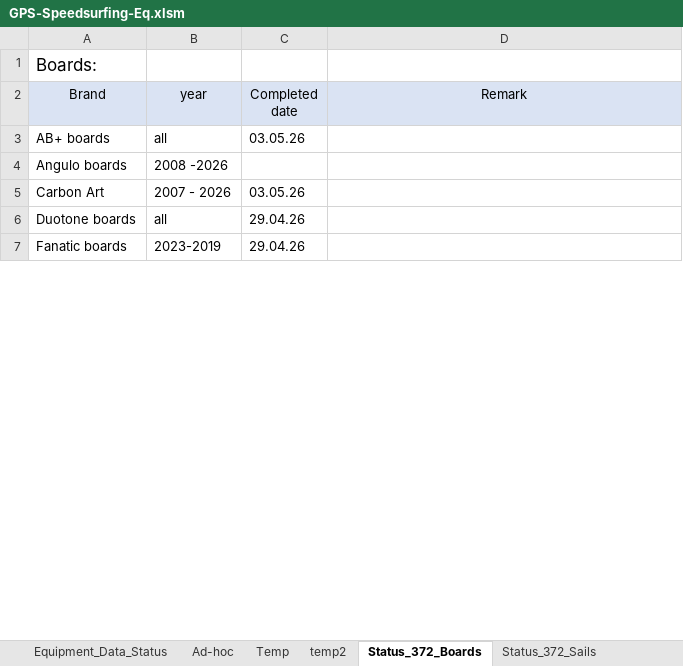
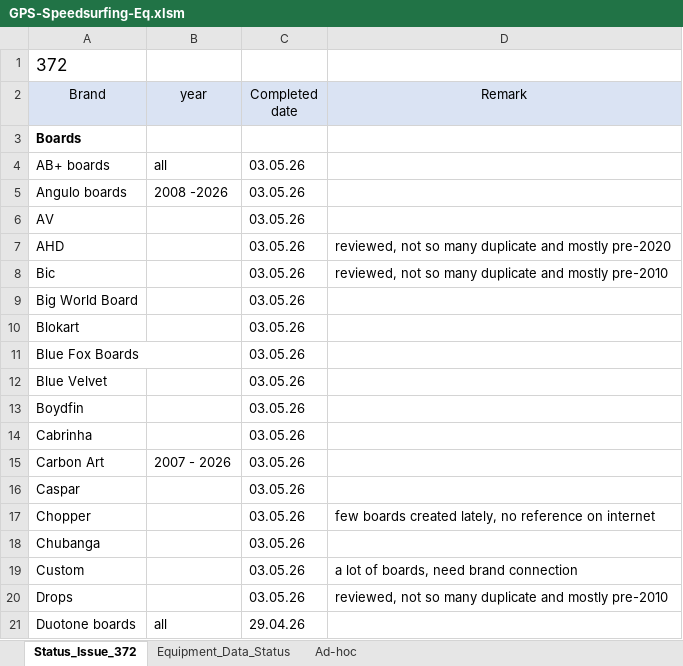
Before and after one commit to bjorn76/WS, an Excel workbook: GPS-Speedsurfing-Eq/GPS-Speedsurfing-Eq.xlsm, sheet Status_Issue_372, drawn as a sheet; only a part is shown; the shorter side is filled out with more unchanged rows; values as stored, in another font and other column widths than the file's, no borders; charts and pictures not drawn; addresses are those after the commit; the diff covers the shown part only; the diff names each change by its address in the sheet, - before the commit and + after, or states it on an @@ line.

```diff
--- a/GPS-Speedsurfing-Eq/GPS-Speedsurfing-Eq.xlsm (sheet Status_Issue_372)
+++ b/GPS-Speedsurfing-Eq/GPS-Speedsurfing-Eq.xlsm (sheet Status_Issue_372)
-sheet tab: Status_372_Boards
+sheet tab: Status_Issue_372
-sheet tab: Temp
-sheet tab: temp2
-sheet tab: Status_372_Sails
@@ sheet tab order changed: Status_Issue_372 | Equipment_Data_Status | Ad-hoc @@
-A1 (Brand): Boards:
+A1 (Brand): 372
+row 3: Boards
-C5 (Completed date): (empty)
+C5 (Completed date): 03.05.26
+row 6: AV |  | 03.05.26
+row 7: AHD |  | 03.05.26 | reviewed, not so many duplicate and mostly pre-2020
+row 8: Bic |  | 03.05.26 | reviewed, not so many duplicate and mostly pre-2010
+row 9: Big World Board |  | 03.05.26
+row 10: Blokart |  | 03.05.26
+row 11: Blue Fox Boards |  | 03.05.26
+row 12: Blue Velvet |  | 03.05.26
+row 13: Boydfin |  | 03.05.26
+row 14: Cabrinha |  | 03.05.26
+row 16: Caspar |  | 03.05.26
+row 17: Chopper |  | 03.05.26 | few boards created lately, no reference on internet
+row 18: Chubanga |  | 03.05.26
+row 19: Custom |  | 03.05.26 | a lot of boards, need brand connection
+row 20: Drops |  | 03.05.26 | reviewed, not so many duplicate and mostly pre-2010
```
Also changed, not shown: 51 added rows and 3 edited cells elsewhere in this sheet, sheet Equipment_Data_Status, charts or pictures, 1 other file.
